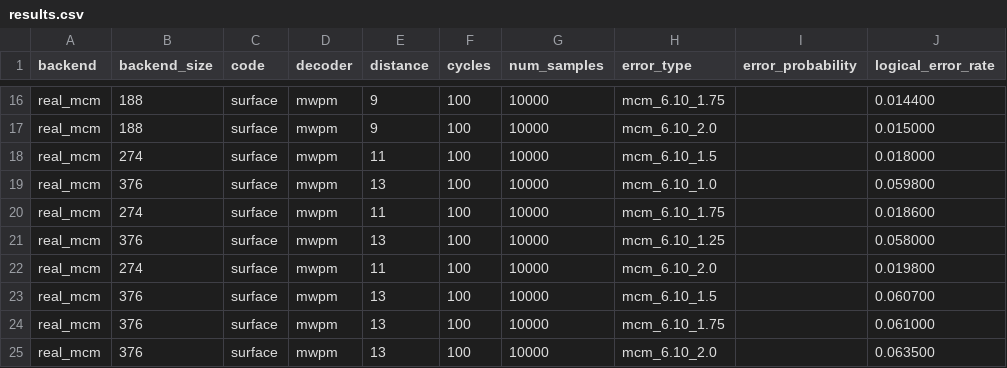
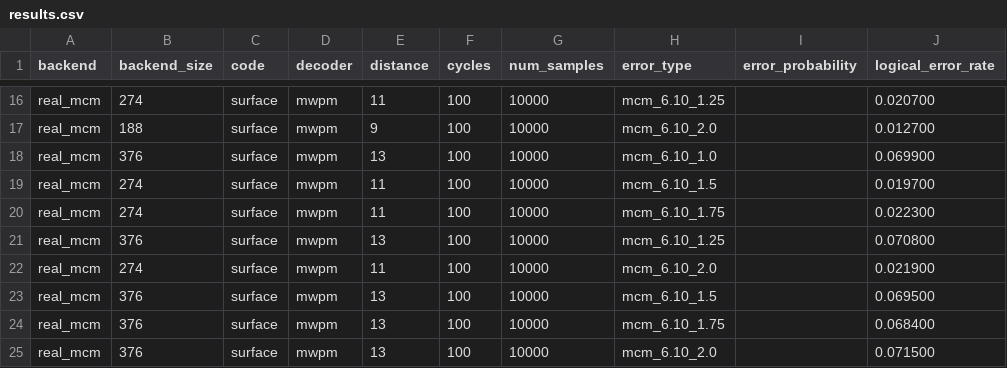
Before and after one commit to aswierkowska/eccentric_bench, a CSV file: experiment_results/MCM_tradeoff_futuristic/results.csv, drawn as a sheet; only a part is shown, gaps mark what is left out; the diff covers the shown part only; the diff names each change by its address in the sheet, - before the commit and + after, or states it on an @@ line.

```diff
--- a/experiment_results/MCM_tradeoff_futuristic/results.csv
+++ b/experiment_results/MCM_tradeoff_futuristic/results.csv
-B16 (backend_size): 188
+B16 (backend_size): 274
-E16 (distance): 9
+E16 (distance): 11
-H16 (error_type): mcm_6.10_1.75
+H16 (error_type): mcm_6.10_1.25
-J16 (logical_error_rate): 0.014400
+J16 (logical_error_rate): 0.020700
-J17 (logical_error_rate): 0.015000
+J17 (logical_error_rate): 0.012700
-B18 (backend_size): 274
+B18 (backend_size): 376
-E18 (distance): 11
+E18 (distance): 13
-H18 (error_type): mcm_6.10_1.5
+H18 (error_type): mcm_6.10_1.0
-J18 (logical_error_rate): 0.018000
+J18 (logical_error_rate): 0.069900
-B19 (backend_size): 376
+B19 (backend_size): 274
-E19 (distance): 13
+E19 (distance): 11
-H19 (error_type): mcm_6.10_1.0
+H19 (error_type): mcm_6.10_1.5
-J19 (logical_error_rate): 0.059800
+J19 (logical_error_rate): 0.019700
-J20 (logical_error_rate): 0.018600
+J20 (logical_error_rate): 0.022300
-J21 (logical_error_rate): 0.058000
+J21 (logical_error_rate): 0.070800
-J22 (logical_error_rate): 0.019800
+J22 (logical_error_rate): 0.021900
-J23 (logical_error_rate): 0.060700
+J23 (logical_error_rate): 0.069500
-J24 (logical_error_rate): 0.061000
+J24 (logical_error_rate): 0.068400
-J25 (logical_error_rate): 0.063500
+J25 (logical_error_rate): 0.071500
```
Also changed, not shown: 29 edited cells elsewhere in this file, experiment_results/MCM_futuristic/results.csv, 4 other files.
